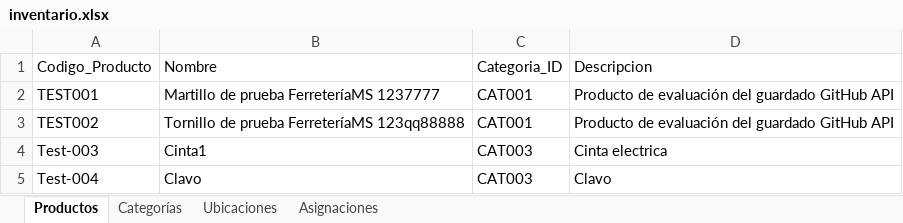
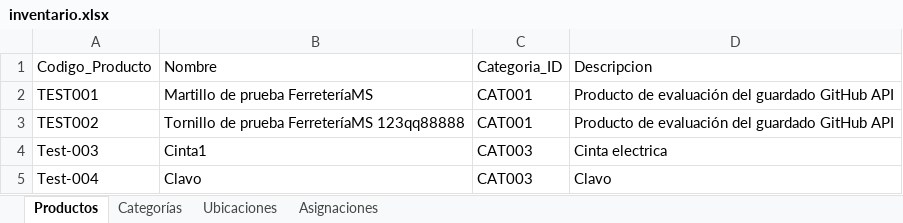
Before and after one commit to JunyMSAI/FerreteriaMS, an Excel workbook: 03_Aplicacion/inventario.xlsx, sheet Productos, drawn as a sheet; values as stored, in another font and other column widths than the file's, no borders; the diff names each change by its address in the sheet, - before the commit and + after, or states it on an @@ line.

Commit message:
Actualización administrativa de inventario.xlsx (FerreteríaMS v0)

```diff
--- a/03_Aplicacion/inventario.xlsx (sheet Productos)
+++ b/03_Aplicacion/inventario.xlsx (sheet Productos)
-B2: Martillo de prueba FerreteríaMS 1237777
+B2: Martillo de prueba FerreteríaMS
```
Also changed, not shown: sheet Asignaciones.
